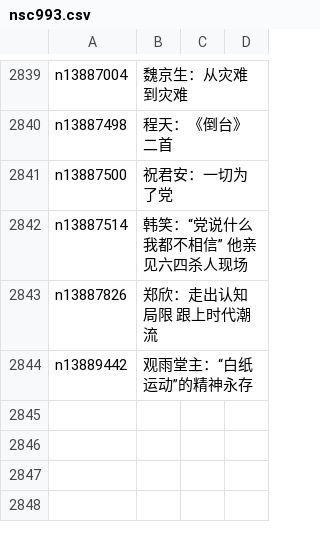
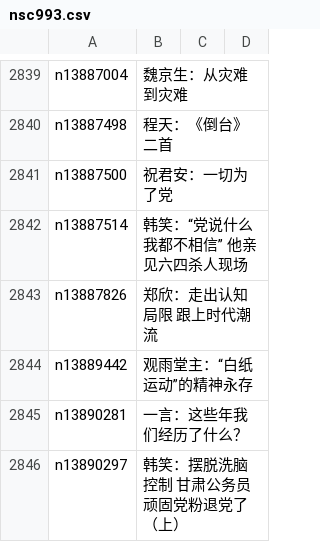
Before and after one commit to epic-marker/epoch-comment, a CSV file: indexes/nsc993.csv, drawn as a sheet; only a part is shown, gaps mark what is left out; the diff names each change by its address in the sheet, - before the commit and + after, or states it on an @@ line.

```diff
--- a/indexes/nsc993.csv
+++ b/indexes/nsc993.csv
+row 2845: n13890281 | 一言：这些年我们经历了什么？
+row 2846: n13890297 | 韩笑：摆脱洗脑控制 甘肃公务员顽固党粉退党了（上）
```
Also changed, not shown: indexes/nsc1025.csv, 20 other files.
